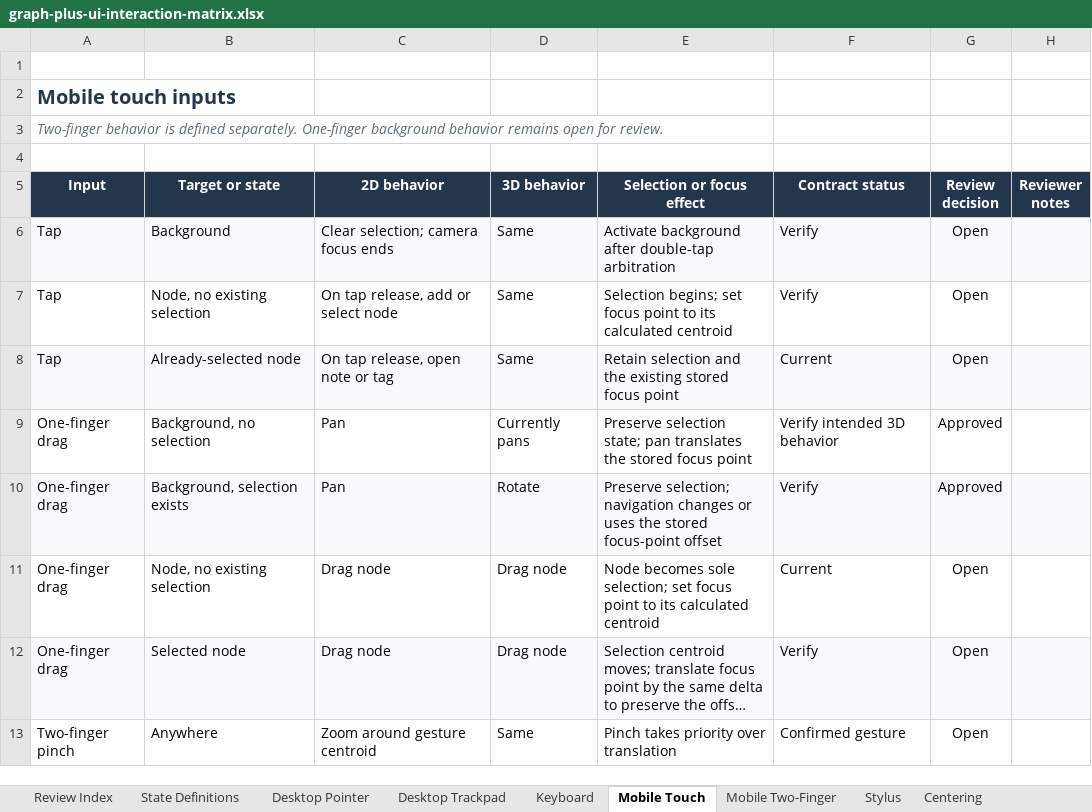
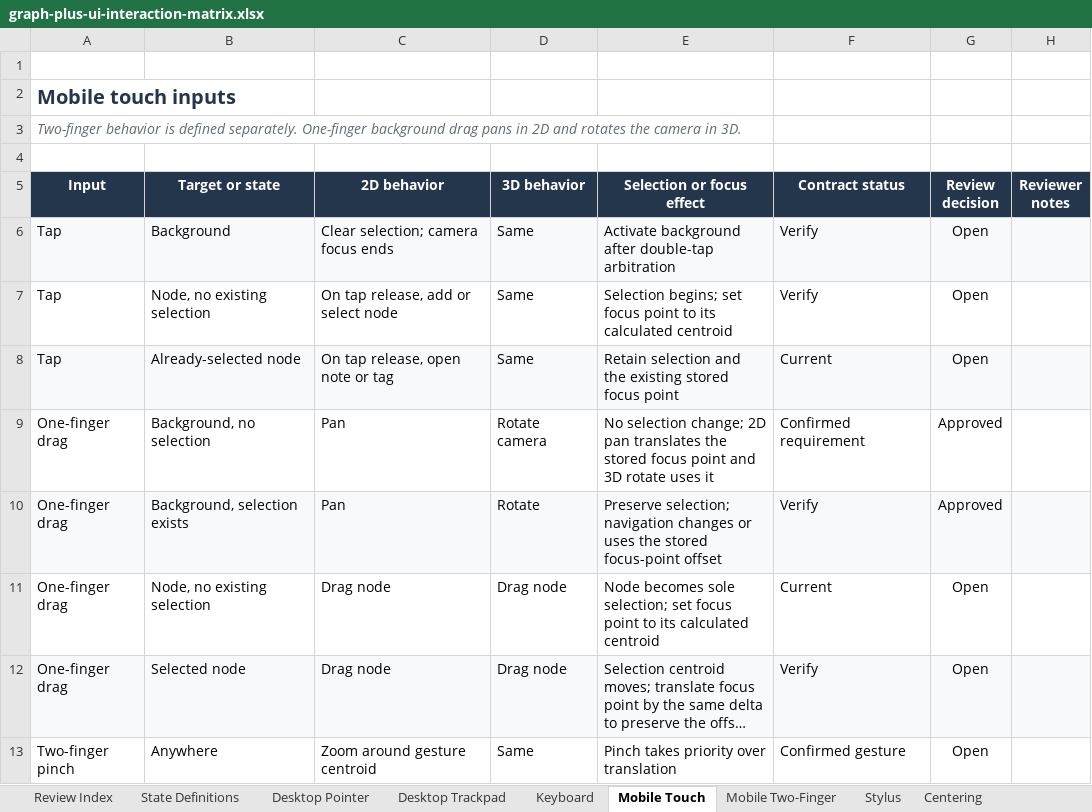
Before and after one commit to woodamsclark/graph-plus, an Excel workbook: docs/graph-plus-ui-interaction-matrix.xlsx, sheet Mobile Touch, drawn as a sheet; only a part is shown; long unchanged cells end in …; values as stored, in another font and other column widths than the file's, no borders; conditional formats not drawn; the diff names each change by its address in the sheet, - before the commit and + after, or states it on an @@ line.

Commit message:
document mobile background rotate

```diff
--- a/docs/graph-plus-ui-interaction-matrix.xlsx (sheet Mobile Touch)
+++ b/docs/graph-plus-ui-interaction-matrix.xlsx (sheet Mobile Touch)
-A3 (Input): …One-finger background behavior remains open for review.
+A3 (Input): …One-finger background drag pans in 2D and rotates the camera in 3D.
-D9 (3D behavior): Currently pans
+D9 (3D behavior): Rotate camera
-E9 (Selection or focus effect): Preserve selection state; pan translates the stored focus point
+E9 (Selection or focus effect): No selection change; 2D pan translates the stored focus point and 3D rotate uses it
-F9 (Contract status): Verify intended 3D behavior
+F9 (Contract status): Confirmed requirement
```
